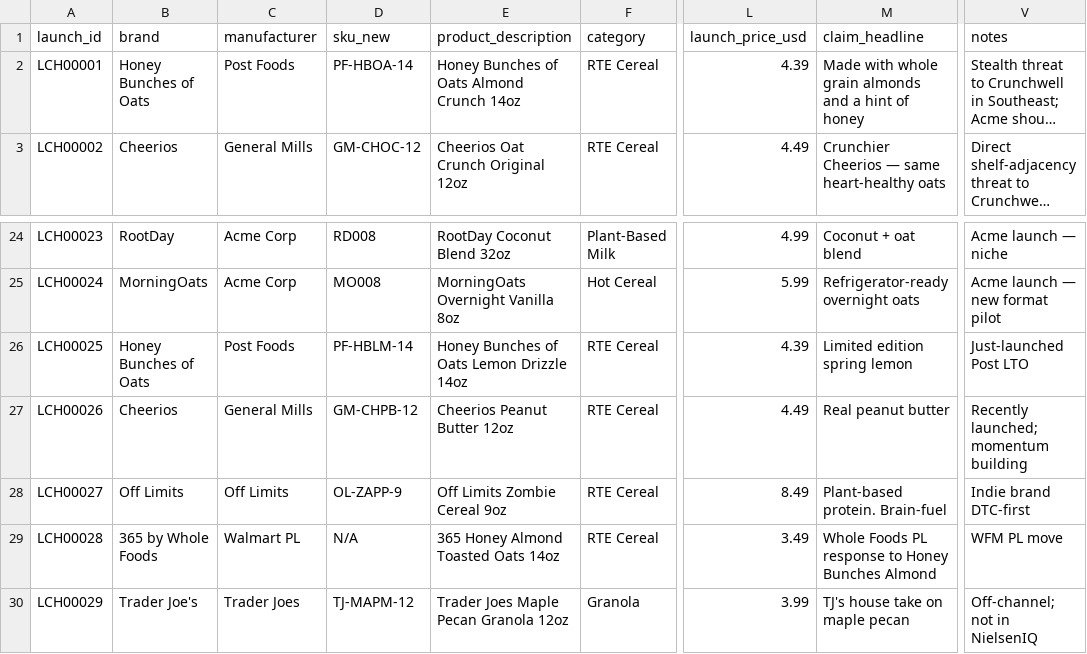
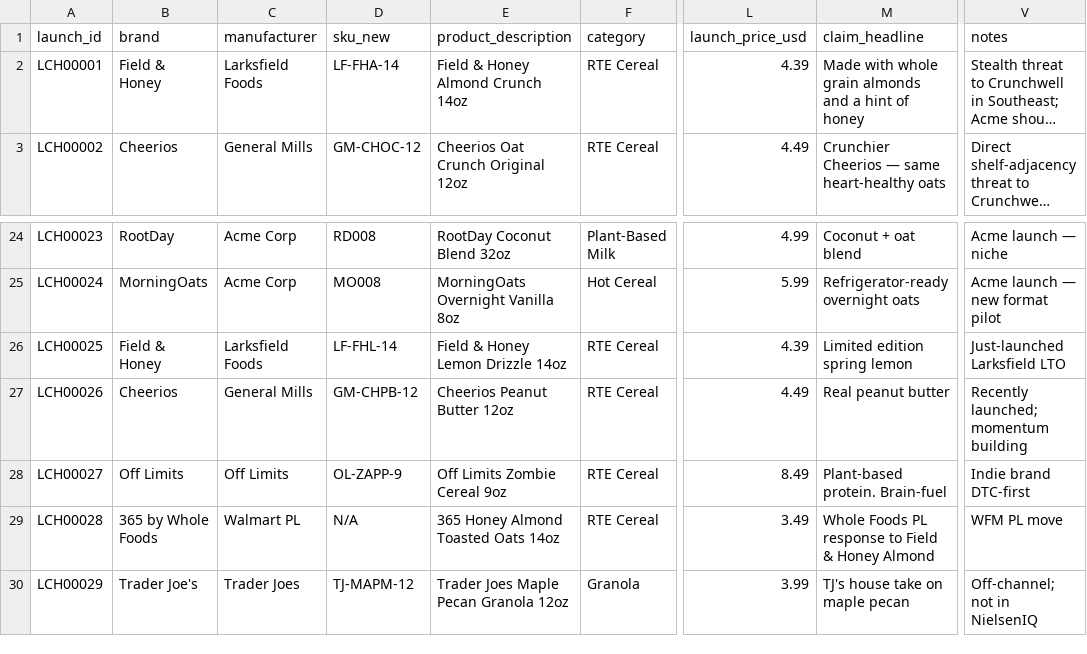
Before and after one commit to getphyllo/acme-corp-synthetic-data, a CSV file: seeds/competitor_launches.csv, drawn as a sheet; only a part is shown, gaps mark what is left out; long unchanged cells end in …; the diff names each change by its address in the sheet, - before the commit and + after, or states it on an @@ line.

Commit message:
refactor(brand): rename Post Foods -> Larksfield Foods across seeds, generator, and docs
HBO -> Field & Honey; Great Grains -> Harvest Hearth.

The Clayface vault renamed the #3 cereal competitor from real-world
'Post Foods' to fictional 'Larksfield Foods' in the upstream commit on
03-research/acme/ ; this commit applies the same rename to the
acme-corp-synthetic-data sibling repo's source layer.

Files (20 total, source-only — regenerated outputs follow in a separate
commit so the binary diff is reviewable in isolation):

  Seeds (9):
    competitor_launches.csv  (3 rows: LCH00001, LCH00025, LCH00028)
    creators.csv             (12 rows of Brand_Affinity cells)
    geographies.csv          (1 narrative note)
    macro_trends.csv         (1 row: MT022)
    promo_events_louisiana.csv (9 event rows)
    retailer_divisions.csv   (1 narrative note)
    retailers.csv            (1 narrative note)
    social_topics.csv        (2 topic rows)
    trade_spend_fy25.csv     (1 narrative note)

  Generator (1):
    generator/generate.py    18 string literals + 2 emitted column
                             names (Post_Value_Share -> Larksfield_Value_Share
                             in syndicated_weekly; aided_aw_honey_bunches ->
                             aided_aw_field_honey in brand_health)

  Docs (9):
    docs/louisiana-decline.md
    docs/narrative-anchors.md
    docs/personas/01-maya-chen-analyst.md
    docs/personas/02-marcus-boudreaux-sales-director.md
    docs/personas/03-diane-halverson-vp-sales.md
    docs/personas/04-priya-raman-category-manager.md
    docs/schema/column-mapping.md
    docs/schema/mmm-schema.md
    docs/schema/new-tables.md
    docs/schema/panel-schema.md

  Top-level (2):
    README.md
    CHANGELOG.md  (adds v0.4.1 entry at top)

Decisions documented in CHANGELOG v0.4.1:
- SKU IDs PF001/PF002 KEPT as opaque historical join keys.
- Sub-brand codes PF-HBOA-14, PF-HBLM-14 RENAMED to LF-FHA-14, LF-FHL-14
  (contained to one seed file).
- Column rename in syndicated_weekly and brand_health (only 2 column
  renames; no schema additions or drops).

Out of scope this pass: General Mills / Cheerios / Kellanova / Walmart
Great Value still appear as real-world names. Flagged as v0.5.0 work.

Pre-regen audit confirmed clean (no Post/HBO/Great Grains in seeds /
generator / docs after edits). Generator still parses (ast.parse OK).

Regenerated outputs in next commit.

```diff
--- a/seeds/competitor_launches.csv
+++ b/seeds/competitor_launches.csv
-B2 (brand): Honey Bunches of Oats
+B2 (brand): Field & Honey
-C2 (manufacturer): Post Foods
+C2 (manufacturer): Larksfield Foods
-D2 (sku_new): PF-HBOA-14
+D2 (sku_new): LF-FHA-14
-E2 (product_description): Honey Bunches of Oats Almond Crunch 14oz
+E2 (product_description): Field & Honey Almond Crunch 14oz
-B26 (brand): Honey Bunches of Oats
+B26 (brand): Field & Honey
-C26 (manufacturer): Post Foods
+C26 (manufacturer): Larksfield Foods
-D26 (sku_new): PF-HBLM-14
+D26 (sku_new): LF-FHL-14
-E26 (product_description): Honey Bunches of Oats Lemon Drizzle 14oz
+E26 (product_description): Field & Honey Lemon Drizzle 14oz
-V26 (notes): Just-launched Post LTO
+V26 (notes): Just-launched Larksfield LTO
-M29 (claim_headline): …response to Honey Bunches Almond
+M29 (claim_headline): …response to Field & Honey Almond
```
Also changed, not shown: seeds/creators.csv, seeds/geographies.csv, 19 other files.
